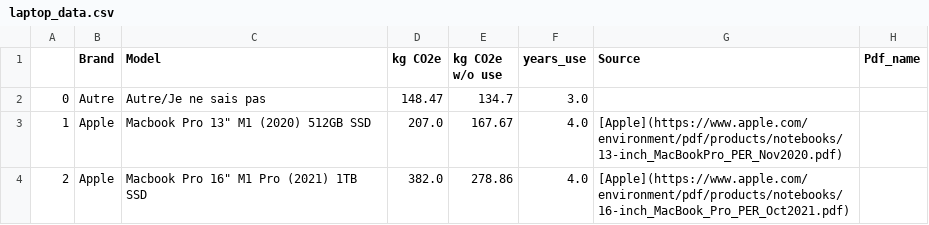
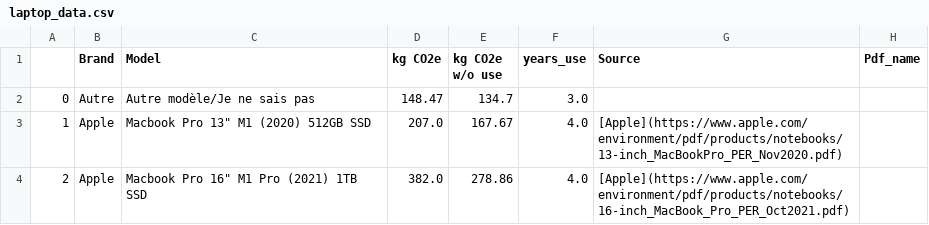
Before and after one commit to HelenaCanever/carbon_footprint_calculator, a CSV file: data/laptop_data.csv, drawn as a sheet; only a part is shown.

Commit message:
Update laptop_data.csv

```diff
--- a/data/laptop_data.csv
+++ b/data/laptop_data.csv
@@ -1,3 +1,3 @@
 ,Brand,Model,kg CO2e,kg CO2e w/o use,years_use,Source,Pdf_name
-0,Autre,Autre/Je ne sais pas ,148.47,134.7,3.0,,
+0,Autre,Autre modèle/Je ne sais pas ,148.47,134.7,3.0,,
 1,Apple,"Macbook Pro 13"" M1 (2020) 512GB SSD",207.0,167.67,4.0,[Apple](https://www.apple.com/environment/pdf/products/notebooks/13-inch_MacBookPro_PER_Nov2020.pdf),
```
